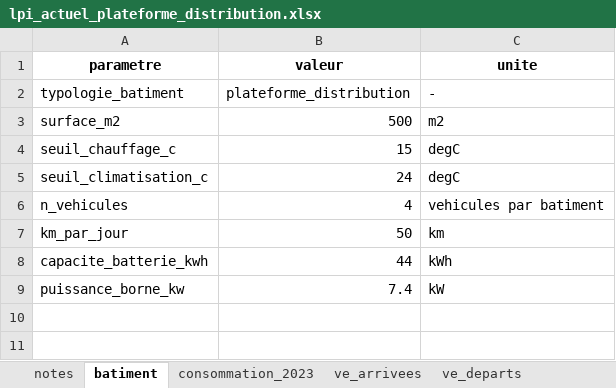
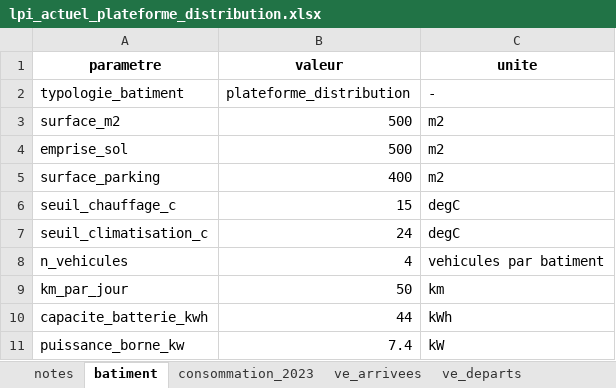
Before and after one commit to borges67/export_cours_modelisation, an Excel workbook: data/lpi/lpi_actuel_plateforme_distribution.xlsx, sheet batiment, drawn as a sheet; values as stored, in another font and other column widths than the file's, no borders; the diff names each change by its address in the sheet, - before the commit and + after, or states it on an @@ line.

```diff
--- a/data/lpi/lpi_actuel_plateforme_distribution.xlsx (sheet batiment)
+++ b/data/lpi/lpi_actuel_plateforme_distribution.xlsx (sheet batiment)
+row 4: emprise_sol | 500 | m2
+row 5: surface_parking | 400 | m2
```
Also changed, not shown: data/interne/parametres.xlsx, data/lpi/lpi_actuel_bureau_de_poste.xlsx, 14 other files.
